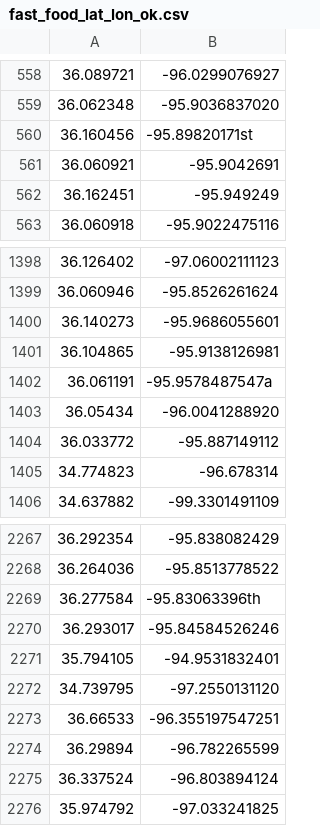
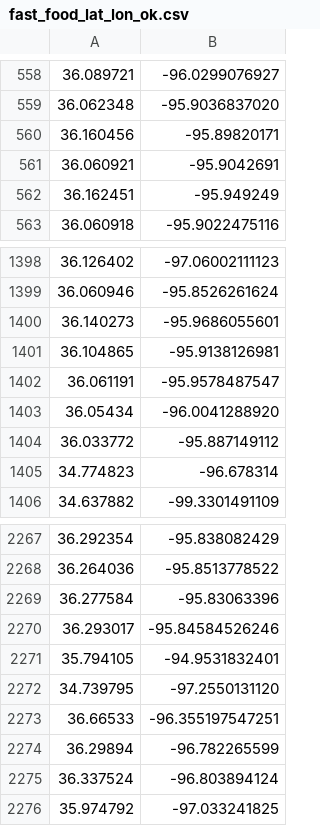
Before and after one commit to harbieism/HealthAround.me, a CSV file: data/fast_food/fast_food_lat_lon_ok.csv, drawn as a sheet; only a part is shown, gaps mark what is left out.

Commit message:
Removed charcters that existed in the csv.

```diff
--- a/data/fast_food/fast_food_lat_lon_ok.csv
+++ b/data/fast_food/fast_food_lat_lon_ok.csv
@@ -559,3 +559,3 @@
 36.062348,-95.9036837020
-36.160456,-95.89820171st
+36.160456,-95.89820171
 36.060921,-95.9042691
@@ -1401,3 +1401,3 @@
 36.104865,-95.9138126981
-36.061191,-95.9578487547a
+36.061191,-95.9578487547
 36.05434,-96.0041288920
@@ -2268,3 +2268,3 @@
 36.264036,-95.8513778522
-36.277584,-95.83063396th
+36.277584,-95.83063396
 36.293017,-95.84584526246
```
